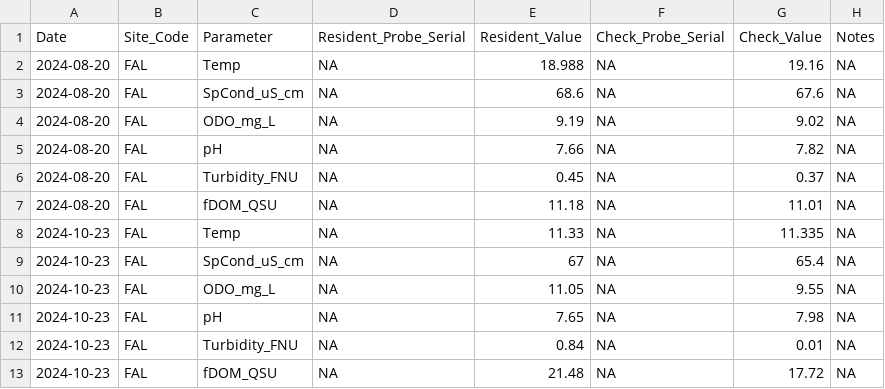
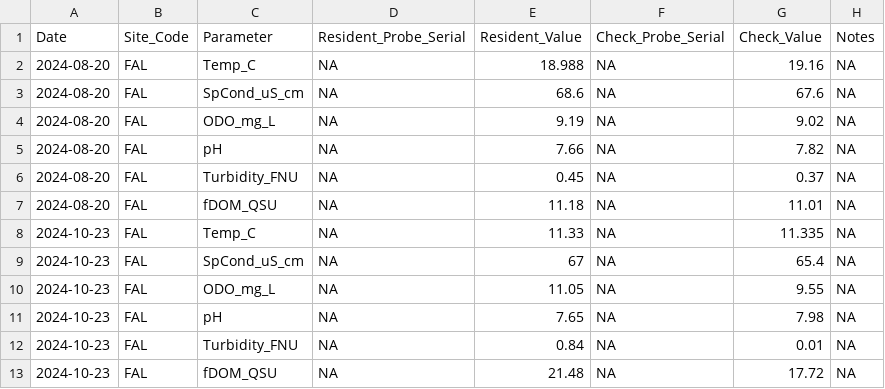
Before and after one commit to wildfire-water-security/WWS-Node1-SondePolishR-sonde-qaqc, a CSV file: inst/extdata/example-calcheck.csv, drawn as a sheet.

```diff
--- a/inst/extdata/example-calcheck.csv
+++ b/inst/extdata/example-calcheck.csv
@@ -1,3 +1,3 @@
 "Date","Site_Code","Parameter","Resident_Probe_Serial","Resident_Value","Check_Probe_Serial","Check_Value","Notes"
-2024-08-20,"FAL","Temp",NA,18.988,NA,19.16,NA
+2024-08-20,"FAL","Temp_C",NA,18.988,NA,19.16,NA
 2024-08-20,"FAL","SpCond_uS_cm",NA,68.6,NA,67.6,NA
@@ -7,3 +7,3 @@
 2024-08-20,"FAL","fDOM_QSU",NA,11.18,NA,11.01,NA
-2024-10-23,"FAL","Temp",NA,11.33,NA,11.335,NA
+2024-10-23,"FAL","Temp_C",NA,11.33,NA,11.335,NA
 2024-10-23,"FAL","SpCond_uS_cm",NA,67,NA,65.4,NA
```
Also changed, not shown: 24 other files.
